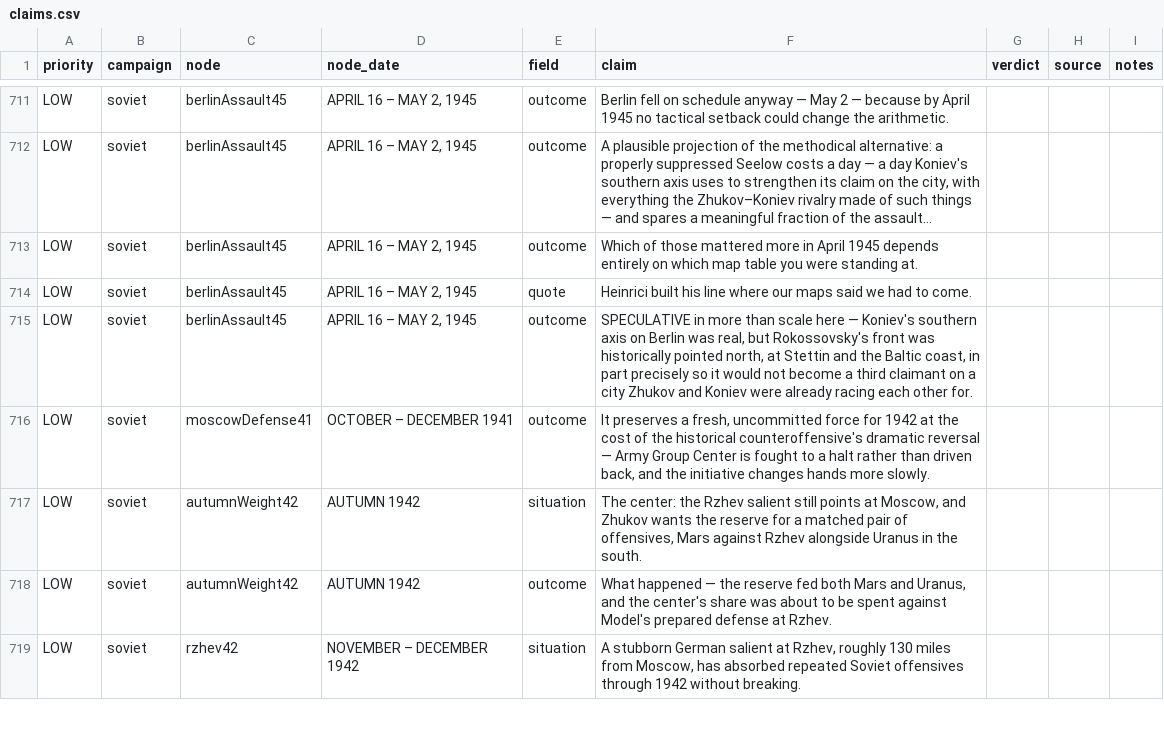
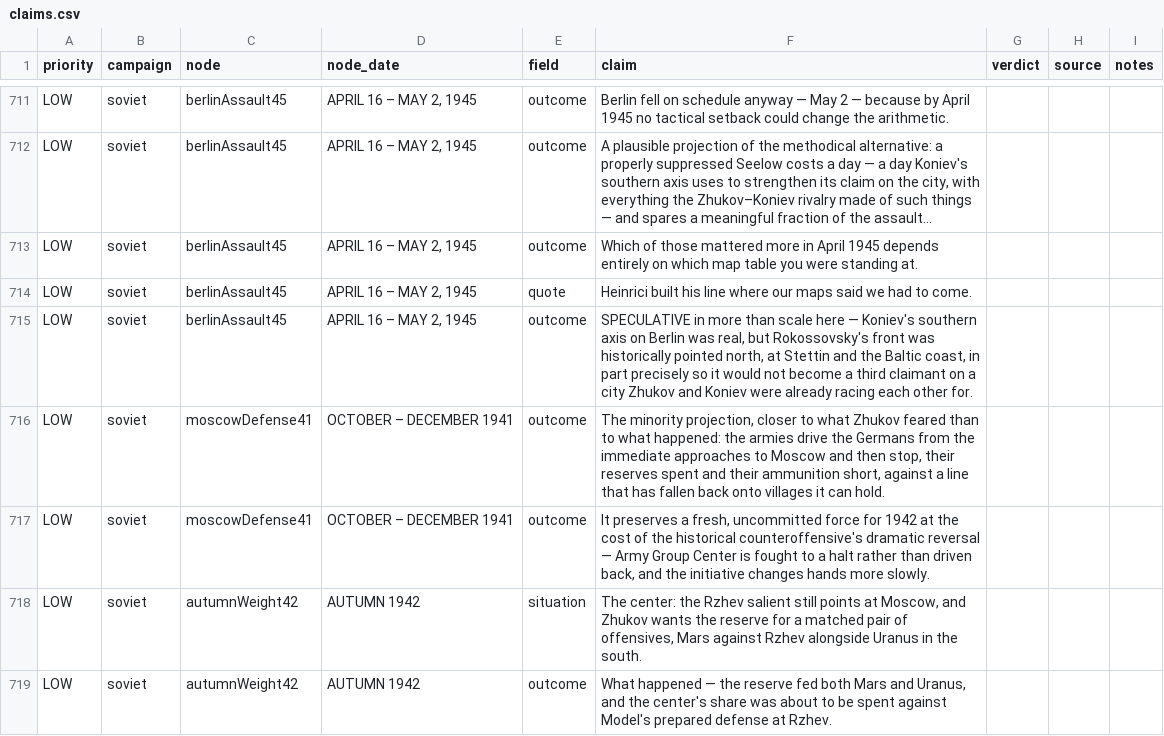
Before and after one commit to C18Doyle/Dispatches, a CSV file: Dispatches 1940/docs/claims.csv, drawn as a sheet; only a part is shown, gaps mark what is left out; the shorter side is filled out with more unchanged rows; long unchanged cells end in ….

```diff
--- a/Dispatches 1940/docs/claims.csv
+++ b/Dispatches 1940/docs/claims.csv
@@ -715,2 +715,3 @@ priority,campaign,node,node_date,field,claim,verdict,source,notes
 "LOW","soviet","berlinAssault45","APRIL 16 – MAY 2, 1945","outcome","SPECULATIVE in more than scale here — Koniev's southern axis on Berlin was real, but Rokossovsky's front was historically pointed north, at Stettin and the Baltic coast, in part precisely so it would not become a third claimant on a city Zhukov and Koniev were already racing each other for.","","",""
+"LOW","soviet","moscowDefense41","OCTOBER – DECEMBER 1941","outcome","The minority projection, closer to what Zhukov feared than to what happened: the armies drive the Germans from the immediate approaches to Moscow and then stop, their reserves spent and their ammunition short, against a line that has fallen back onto villages it can hold.","","",""
 "LOW","soviet","moscowDefense41","OCTOBER – DECEMBER 1941","outcome","It preserves a fresh, uncommitted force for 1942 at the cost of the historical counteroffensive's dramatic reversal — Army Group Center is fought to a halt rather than driven back, and the initiative changes hands more slowly.","","",""
```
Also changed, not shown: 52 other files.
